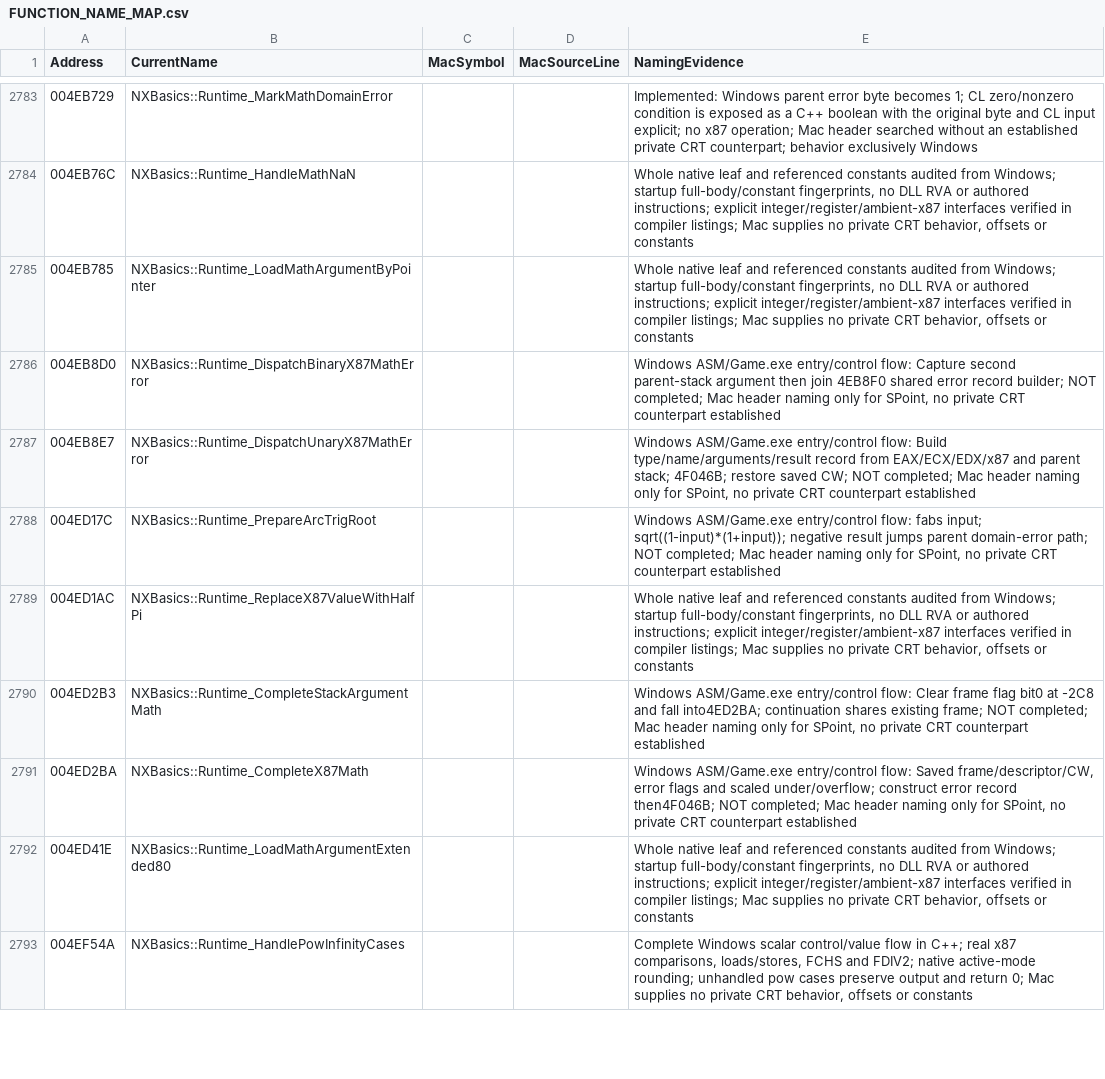
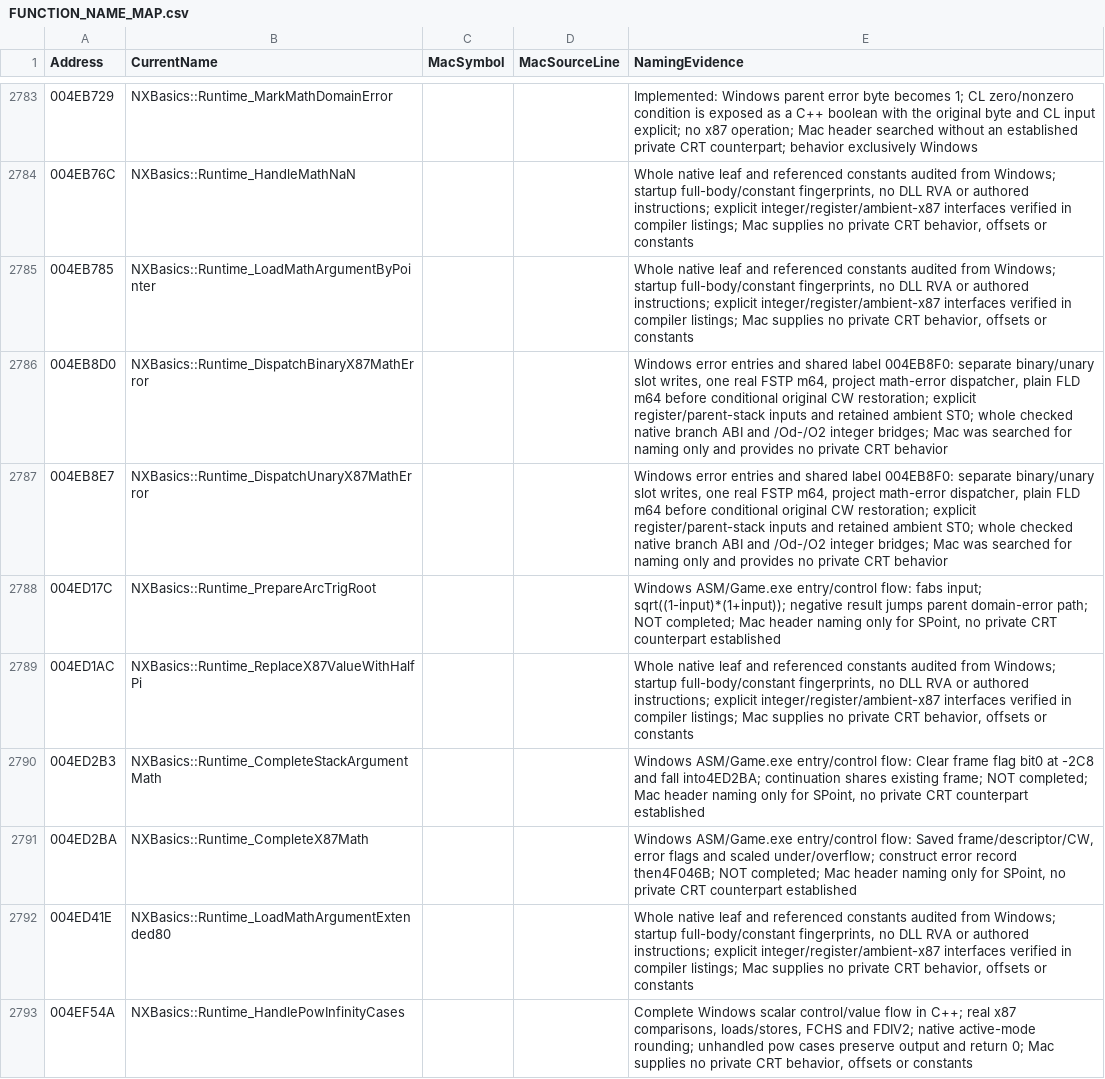
Before and after one commit to HaoJun0823/OpenVikings_cpp, a CSV file: docs/FUNCTION_NAME_MAP.csv, drawn as a sheet; only a part is shown, gaps mark what is left out.

```diff
--- a/docs/FUNCTION_NAME_MAP.csv
+++ b/docs/FUNCTION_NAME_MAP.csv
@@ -2785,4 +2785,4 @@ Address,CurrentName,MacSymbol,MacSourceLine,NamingEvidence
 004EB785,NXBasics::Runtime_LoadMathArgumentByPointer,,,"Whole native leaf and referenced constants audited from Windows; startup full-body/constant fingerprints, no DLL RVA or authored instructions; explicit integer/register/ambient-x87 interfaces verified in compiler listings; Mac supplies no private CRT behavior, offsets or constants"
-004EB8D0,NXBasics::Runtime_DispatchBinaryX87MathError,,,"Windows ASM/Game.exe entry/control flow: Capture second parent-stack argument then join 4EB8F0 shared error record builder; NOT completed; Mac header naming only for SPoint, no private CRT counterpart established"
-004EB8E7,NXBasics::Runtime_DispatchUnaryX87MathError,,,"Windows ASM/Game.exe entry/control flow: Build type/name/arguments/result record from EAX/ECX/EDX/x87 and parent stack; 4F046B; restore saved CW; NOT completed; Mac header naming only for SPoint, no private CRT counterpart established"
+004EB8D0,NXBasics::Runtime_DispatchBinaryX87MathError,,,"Windows error entries and shared label 004EB8F0: separate binary/unary slot writes, one real FSTP m64, project math-error dispatcher, plain FLD m64 before conditional original CW restoration; explicit register/parent-stack inputs and retained ambient ST0; whole checked native branch ABI and /Od-/O2 integer bridges; Mac was searched for naming only and provides no private CRT behavior"
+004EB8E7,NXBasics::Runtime_DispatchUnaryX87MathError,,,"Windows error entries and shared label 004EB8F0: separate binary/unary slot writes, one real FSTP m64, project math-error dispatcher, plain FLD m64 before conditional original CW restoration; explicit register/parent-stack inputs and retained ambient ST0; whole checked native branch ABI and /Od-/O2 integer bridges; Mac was searched for naming only and provides no private CRT behavior"
 004ED17C,NXBasics::Runtime_PrepareArcTrigRoot,,,"Windows ASM/Game.exe entry/control flow: fabs input; sqrt((1-input)*(1+input)); negative result jumps parent domain-error path; NOT completed; Mac header naming only for SPoint, no private CRT counterpart established"
```
Also changed, not shown: docs/SHARED_32_ENTRY_CLOSURE_AUDIT.csv, docs/SHARED_CURRENT_OPEN_ENTRIES.csv, 8 other files.
